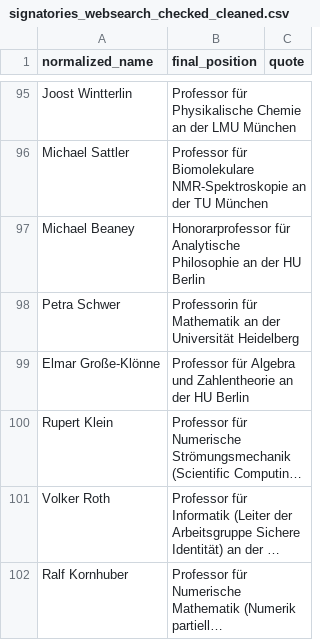
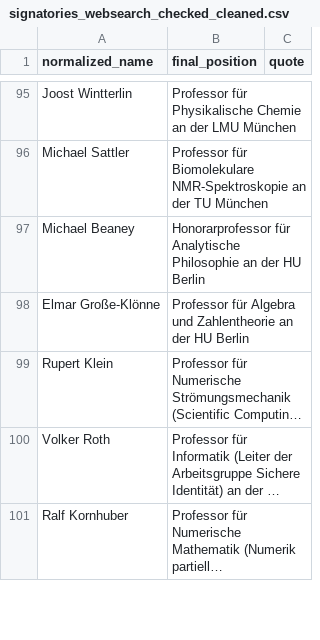
Before and after one commit to SimonSkade1/PauseAI-Germany-Website, a CSV file: scripts/signatories_websearch_checked_cleaned.csv, drawn as a sheet; only a part is shown, gaps mark what is left out; long unchanged cells end in ….

Commit message:
rm petra schwer

```diff
--- a/scripts/signatories_websearch_checked_cleaned.csv
+++ b/scripts/signatories_websearch_checked_cleaned.csv
@@ -97,3 +97,2 @@ Michael Sattler,Professor für Biomolekulare NMR-Spektroskopie an der TU Münche
 Michael Beaney,Honorarprofessor für Analytische Philosophie an der HU Berlin,
-Petra Schwer,Professorin für Mathematik an der Universität Heidelberg,
 Elmar Große-Klönne,Professor für Algebra und Zahlentheorie an der HU Berlin,
```
